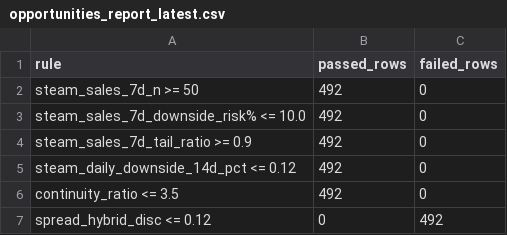
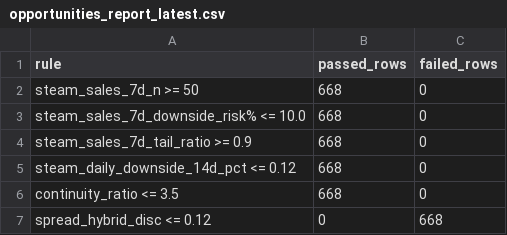
Before and after one commit to romkahaha/cs-skins-monitoring-bot, a CSV file: automation_runtime/opportunities_report_latest.csv, drawn as a sheet.

```diff
--- a/automation_runtime/opportunities_report_latest.csv
+++ b/automation_runtime/opportunities_report_latest.csv
@@ -1,7 +1,7 @@
 rule,passed_rows,failed_rows
-steam_sales_7d_n >= 50,492,0
-steam_sales_7d_downside_risk% <= 10.0,492,0
-steam_sales_7d_tail_ratio >= 0.9,492,0
-steam_daily_downside_14d_pct <= 0.12,492,0
-continuity_ratio <= 3.5,492,0
-spread_hybrid_disc <= 0.12,0,492
+steam_sales_7d_n >= 50,668,0
+steam_sales_7d_downside_risk% <= 10.0,668,0
+steam_sales_7d_tail_ratio >= 0.9,668,0
+steam_daily_downside_14d_pct <= 0.12,668,0
+continuity_ratio <= 3.5,668,0
+spread_hybrid_disc <= 0.12,0,668
```
Also changed, not shown: 3 other files.
